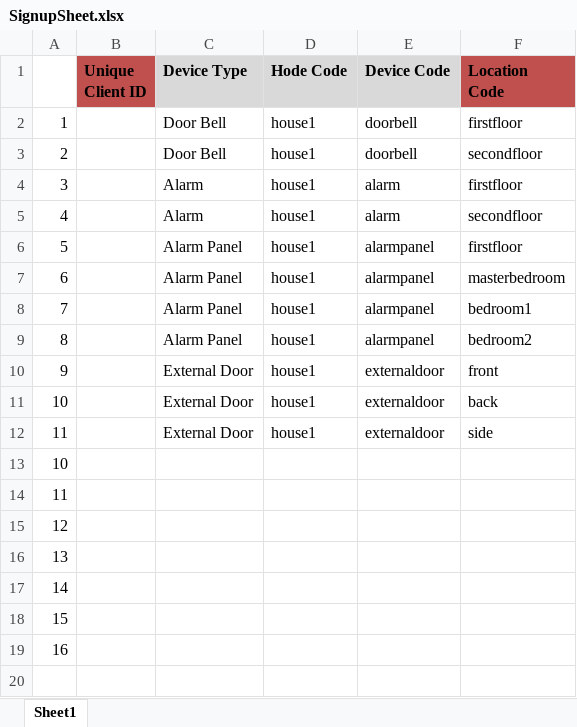
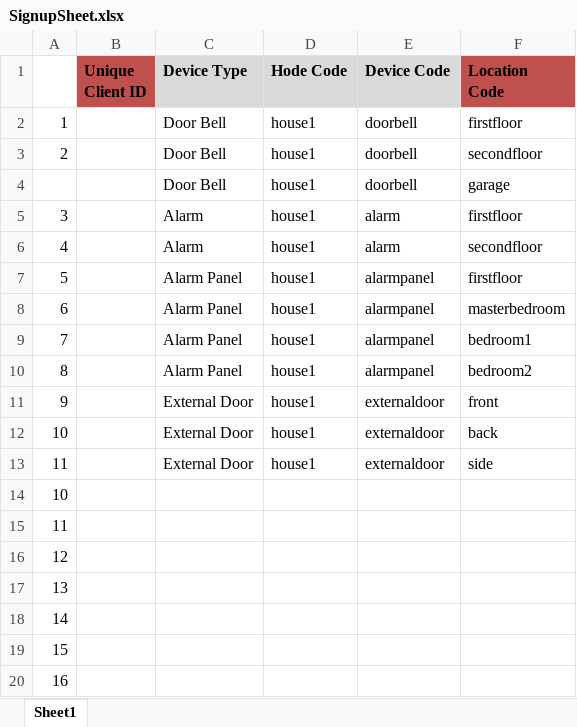
Before and after one commit to mlinnen/NetduinoHomeSecurity, an Excel workbook: docs/SignupSheet.xlsx, sheet Sheet1, drawn as a sheet; values as stored, in another font and other column widths than the file's, no borders; the diff names each change by its address in the sheet, - before the commit and + after, or states it on an @@ line.

Commit message:
Updated signup sheet

```diff
--- a/docs/SignupSheet.xlsx (sheet Sheet1)
+++ b/docs/SignupSheet.xlsx (sheet Sheet1)
+row 4:  |  | Door Bell | house1 | doorbell | garage
```
